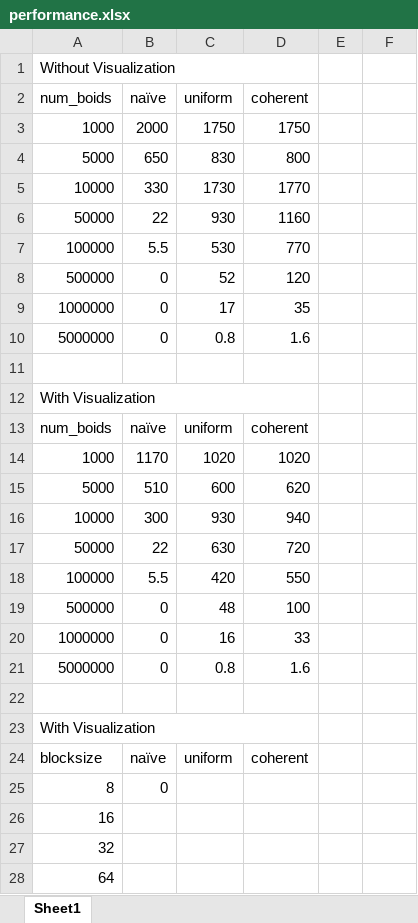
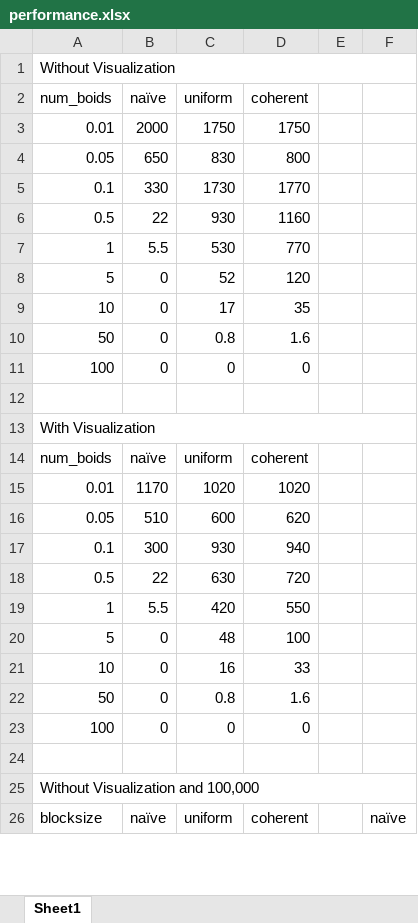
Before and after one commit to CIS565-Fall-2017/Project1-CUDA-Flocking, an Excel workbook: performance.xlsx, sheet Sheet1, drawn as a sheet; only a part is shown; values as stored, in another font and other column widths than the file's, no borders; charts and pictures not drawn; removed rows and columns are numbered as before the commit, all else as after; the diff covers the shown part only; the diff names each change by its address in the sheet, - before the commit and + after, or states it on an @@ line.

```diff
--- a/performance.xlsx (sheet Sheet1)
+++ b/performance.xlsx (sheet Sheet1)
-A1:D1 merged
+A1:F1 merged
-A3 (num_boids): 1000
+A3 (num_boids): 0.01
-A4 (num_boids): 5000
+A4 (num_boids): 0.05
-A5 (num_boids): 10000
+A5 (num_boids): 0.1
-A6 (num_boids): 50000
+A6 (num_boids): 0.5
-A7 (num_boids): 100000
+A7 (num_boids): 1
-A8 (num_boids): 500000
+A8 (num_boids): 5
-A9 (num_boids): 1000000
+A9 (num_boids): 10
-A10 (num_boids): 5000000
+A10 (num_boids): 50
+row 11: 100 | 0 | 0 | 0
-A12:D12 merged
+A13:F13 merged
-A15 (num_boids): 1000
+A15 (num_boids): 0.01
-A16 (num_boids): 5000
+A16 (num_boids): 0.05
-A17 (num_boids): 10000
+A17 (num_boids): 0.1
-A18 (num_boids): 50000
+A18 (num_boids): 0.5
-A19 (num_boids): 100000
+A19 (num_boids): 1
-A20 (num_boids): 500000
+A20 (num_boids): 5
-A21 (num_boids): 1000000
+A21 (num_boids): 10
-A22 (num_boids): 5000000
+A22 (num_boids): 50
+row 23: 100 | 0 | 0 | 0
-A25 (num_boids): With Visualization
+A25 (num_boids): Without Visualization and 100,000
-A23:D23 merged
+A25:F25 merged
-F26: (empty)
+F26: naïve
-row 25: 8 | 0
-row 26: 16
-row 27: 32
-row 28: 64
```
Also changed, not shown: 7 added rows, 14 removed rows and 4 edited cells elsewhere in this sheet, charts or pictures, 5 other files.
